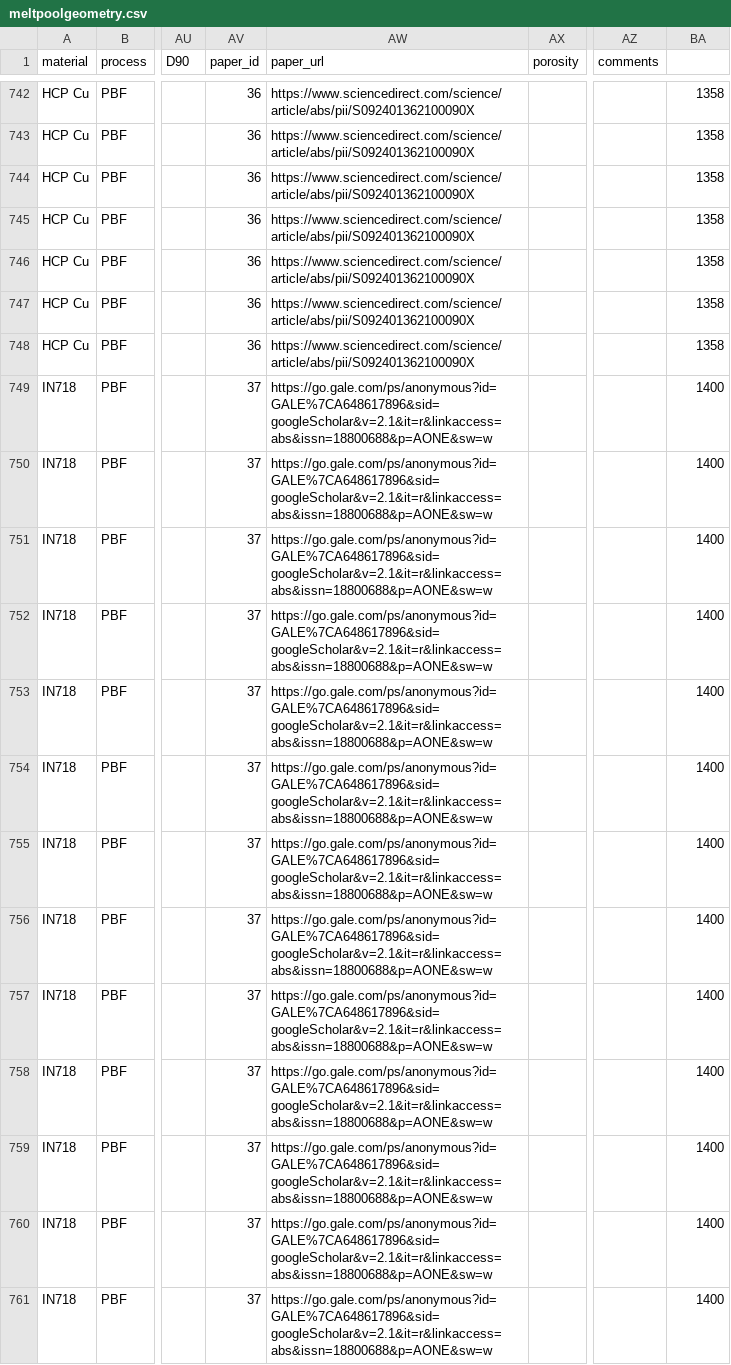
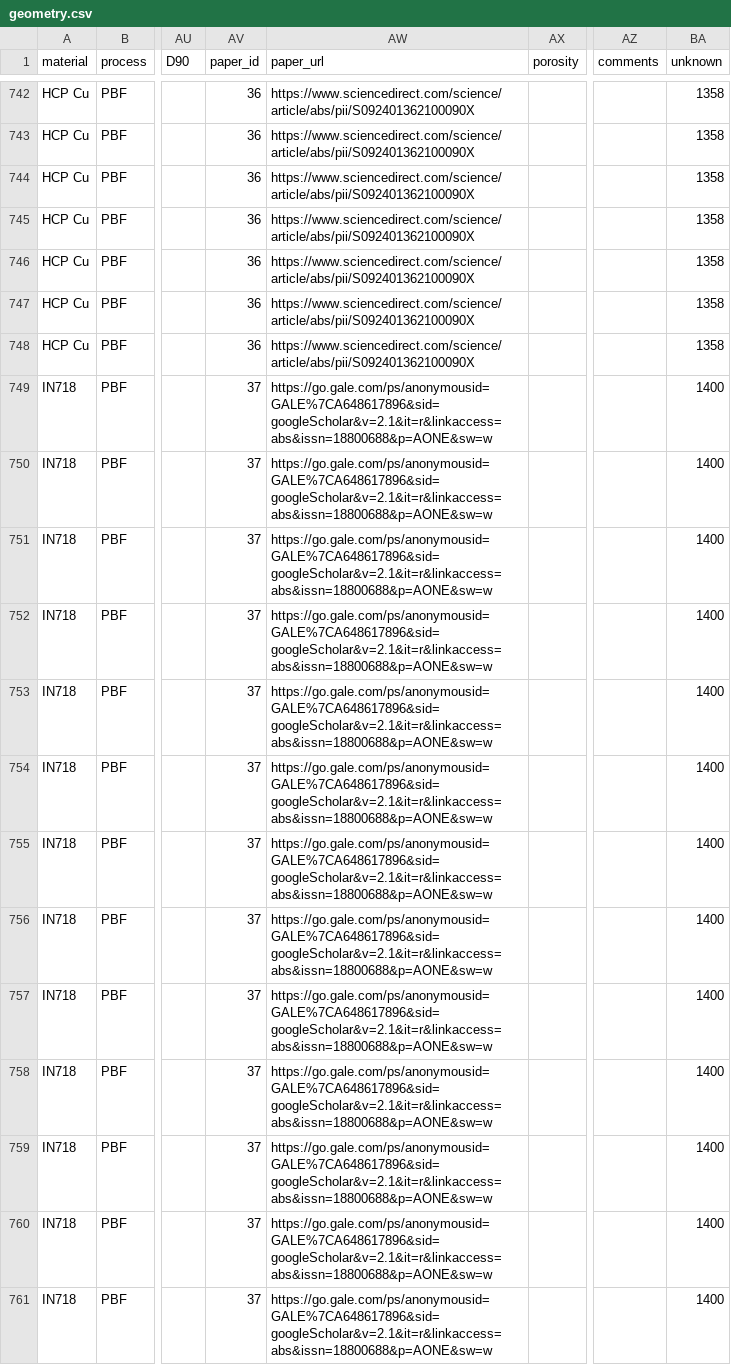
Before and after one commit to BaratiLab/AMUI, a CSV file: api/melt_pool/fixture/geometry.csv (was api/meltpoolgeometry.csv), drawn as a sheet; only a part is shown, gaps mark what is left out; the diff covers the shown part only; the diff names each change by its address in the sheet, - before the commit and + after, or states it on an @@ line.

```diff
--- a/api/meltpoolgeometry.csv
+++ b/api/melt_pool/fixture/geometry.csv
-BA1: (empty)
+BA1: unknown
-AW749:AW761 (paper_url): https://go.gale.com/ps/anonymous?id=GALE%7CA648617896&sid=googleScholar&v=2.1&it=r&linkaccess=abs&issn=18800688&p=AONE&sw=w
+AW749:AW761 (paper_url): https://go.gale.com/ps/anonymousid=GALE%7CA648617896&sid=googleScholar&v=2.1&it=r&linkaccess=abs&issn=18800688&p=AONE&sw=w
```
Also changed, not shown: 52 edited cells elsewhere in this file, api/melt_pool/fixture/classification.csv, 19 other files.
